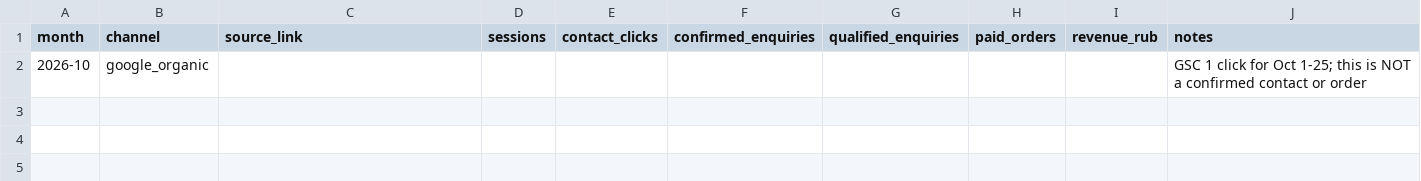
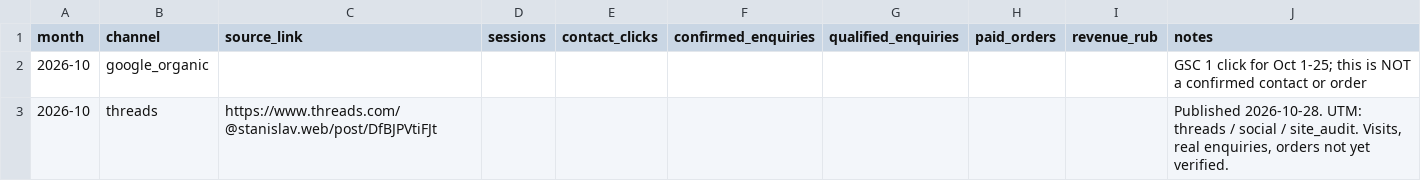
Before and after one commit to Stas5252/Stanislav, a CSV file: seo/lead-metrics.csv, drawn as a sheet.

Commit message:
Track published Threads campaign with no invented visits or leads

```diff
--- a/seo/lead-metrics.csv
+++ b/seo/lead-metrics.csv
@@ -2 +2,2 @@ month,channel,source_link,sessions,contact_clicks,confirmed_enquiries,qualified_
 2026-10,google_organic,,,,,,,,"GSC 1 click for Oct 1-25; this is NOT a confirmed contact or order"
+2026-10,threads,https://www.threads.com/@stanislav.web/post/DfBJPVtiFJt,,,,,,,"Published 2026-10-28. UTM: threads / social / site_audit. Visits, real enquiries, orders not yet verified."
```
